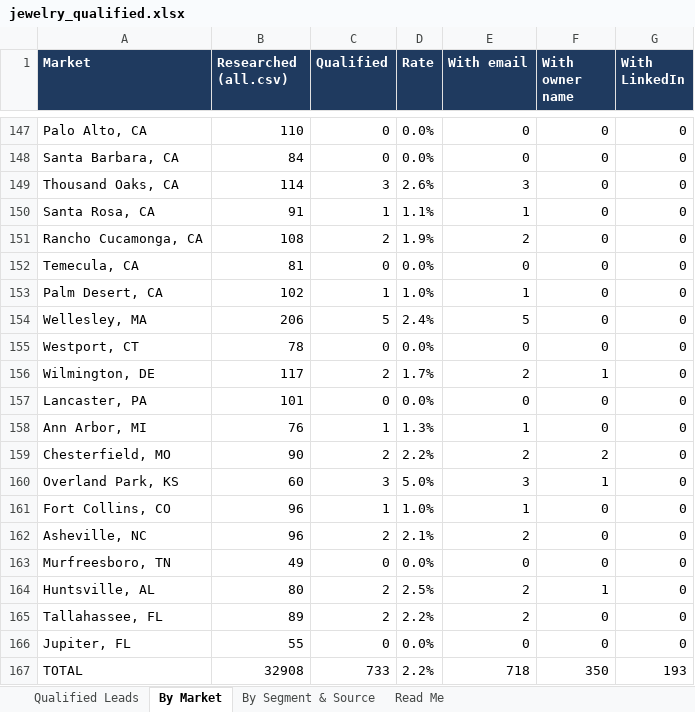
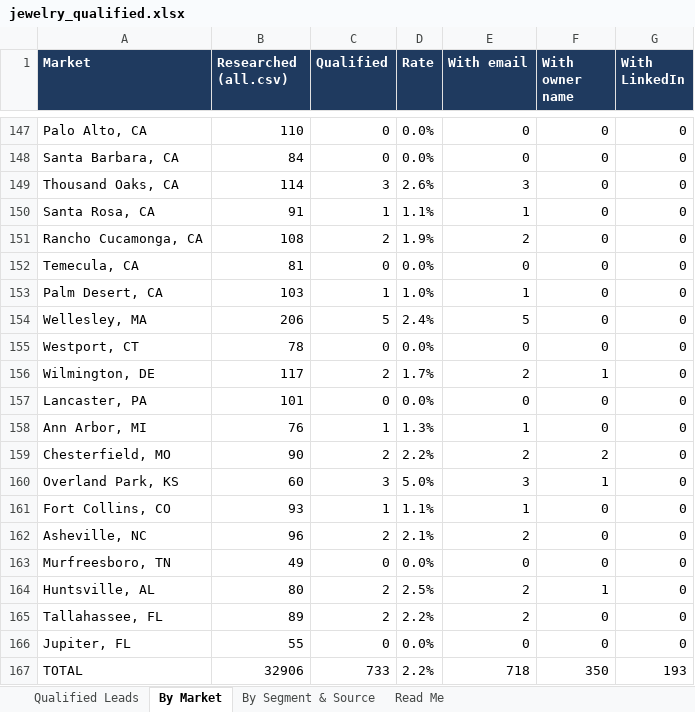
Before and after one commit to riyaansheth/claude-cloud, an Excel workbook: leadrun_jewelry/jewelry_qualified.xlsx, sheet By Market, drawn as a sheet; only a part is shown, gaps mark what is left out; values as stored, in another font and other column widths than the file's, no borders; the diff names each change by its address in the sheet, - before the commit and + after, or states it on an @@ line.

```diff
--- a/leadrun_jewelry/jewelry_qualified.xlsx (sheet By Market)
+++ b/leadrun_jewelry/jewelry_qualified.xlsx (sheet By Market)
-B153 (Researched (all.csv)): 102
+B153 (Researched (all.csv)): 103
-B161 (Researched (all.csv)): 96
+B161 (Researched (all.csv)): 93
-D161 (Rate): 1.0%
+D161 (Rate): 1.1%
-B167 (Researched (all.csv)): 32908
+B167 (Researched (all.csv)): 32906
```
Also changed, not shown: sheet Read Me, 2 other files.
